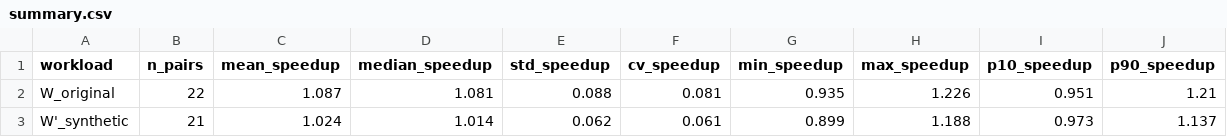
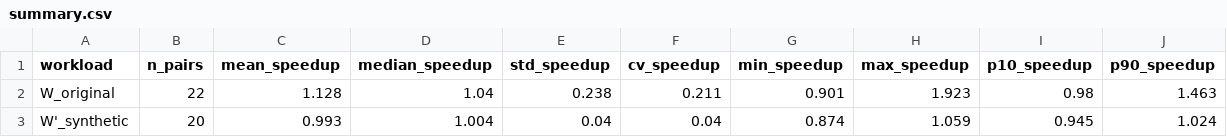
Before and after one commit to Yugverma17/Custom-Benchmark, a CSV file: experiments/cache_speedup_sf10/summary.csv, drawn as a sheet.

```diff
--- a/experiments/cache_speedup_sf10/summary.csv
+++ b/experiments/cache_speedup_sf10/summary.csv
@@ -1,3 +1,3 @@
 workload,n_pairs,mean_speedup,median_speedup,std_speedup,cv_speedup,min_speedup,max_speedup,p10_speedup,p90_speedup
-W_original,22,1.087,1.081,0.088,0.081,0.935,1.226,0.951,1.21
-W'_synthetic,21,1.024,1.014,0.062,0.061,0.899,1.188,0.973,1.137
+W_original,22,1.128,1.04,0.238,0.211,0.901,1.923,0.98,1.463
+W'_synthetic,20,0.993,1.004,0.04,0.04,0.874,1.059,0.945,1.024
```
Also changed, not shown: experiments/cache_speedup_sf10/results_W.csv, experiments/cache_speedup_sf10/results_Wprime.csv, 1 other file.
